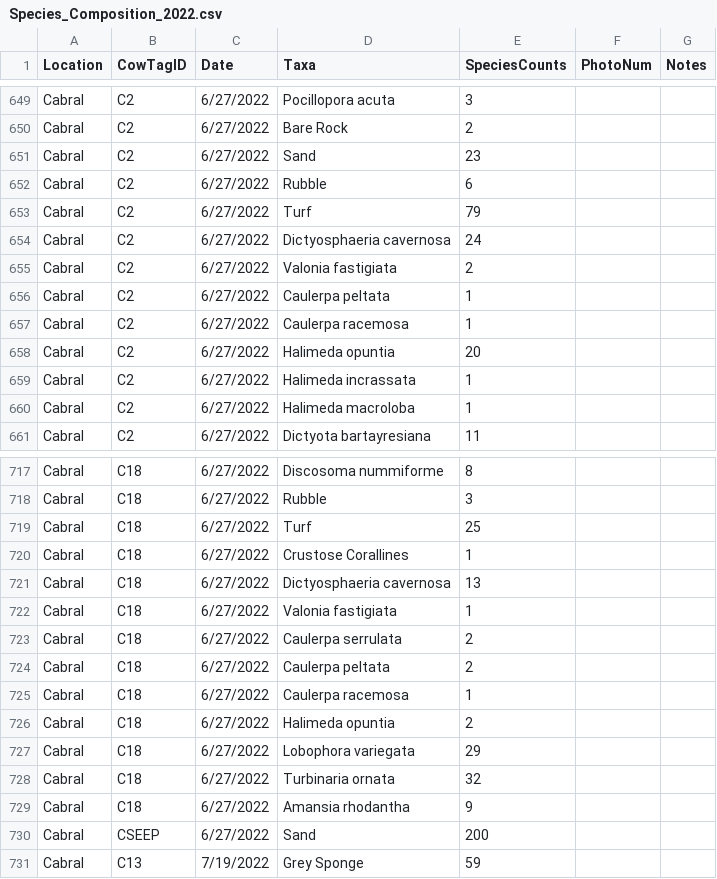
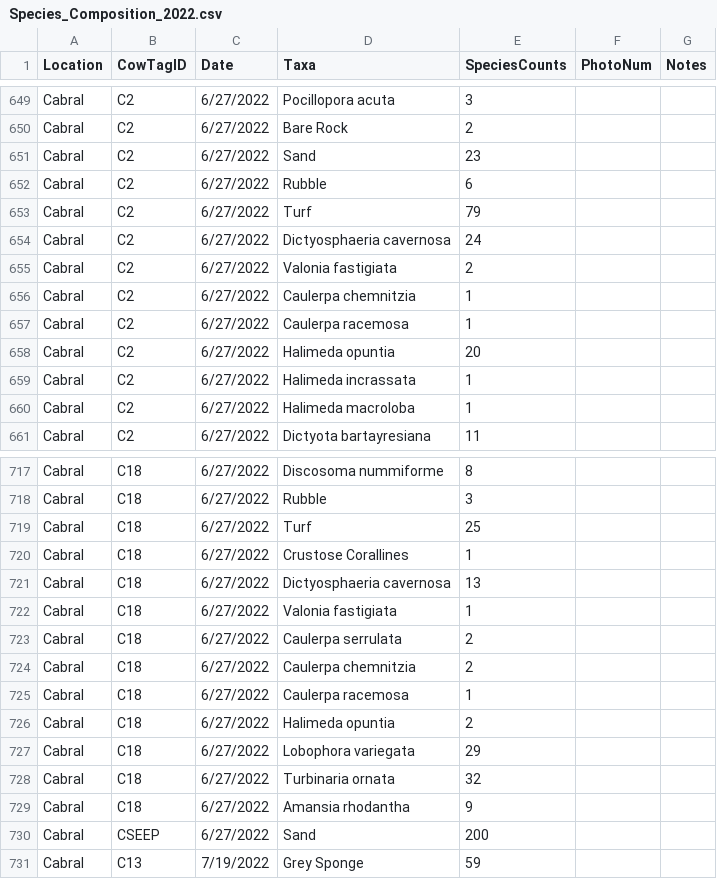
Before and after one commit to dbarnas/Community_Functional_Diversity, a CSV file: Data/Surveys/Species_Composition_2022.csv, drawn as a sheet; only a part is shown, gaps mark what is left out.

```diff
--- a/Data/Surveys/Species_Composition_2022.csv
+++ b/Data/Surveys/Species_Composition_2022.csv
@@ -655,3 +655,3 @@ Cabral,C2,6/27/2022,Dictyosphaeria cavernosa,24,,
 Cabral,C2,6/27/2022,Valonia fastigiata,2,,
-Cabral,C2,6/27/2022,Caulerpa peltata,1,,
+Cabral,C2,6/27/2022,Caulerpa chemnitzia,1,,
 Cabral,C2,6/27/2022,Caulerpa racemosa,1,,
@@ -723,3 +723,3 @@ Cabral,C18,6/27/2022,Valonia fastigiata,1,,
 Cabral,C18,6/27/2022,Caulerpa serrulata,2,,
-Cabral,C18,6/27/2022,Caulerpa peltata,2,,
+Cabral,C18,6/27/2022,Caulerpa chemnitzia,2,,
 Cabral,C18,6/27/2022,Caulerpa racemosa,1,,
```
Also changed, not shown: Data/Surveys/Distinct_Taxa.csv, 3 other files.
